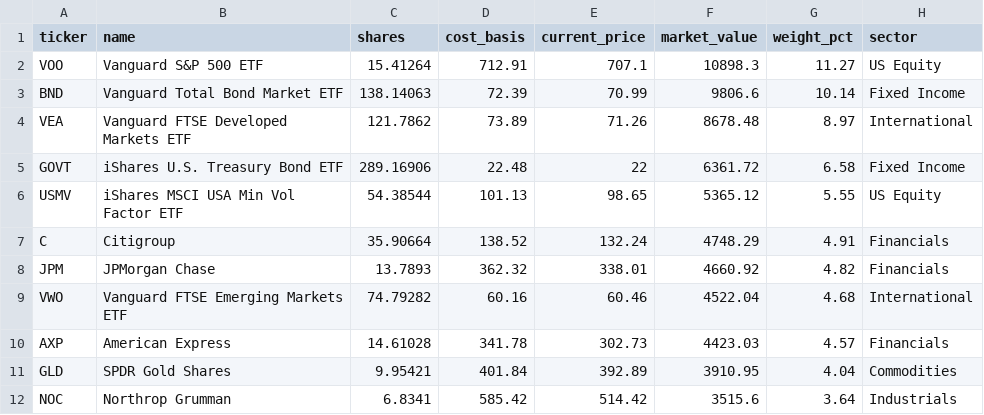
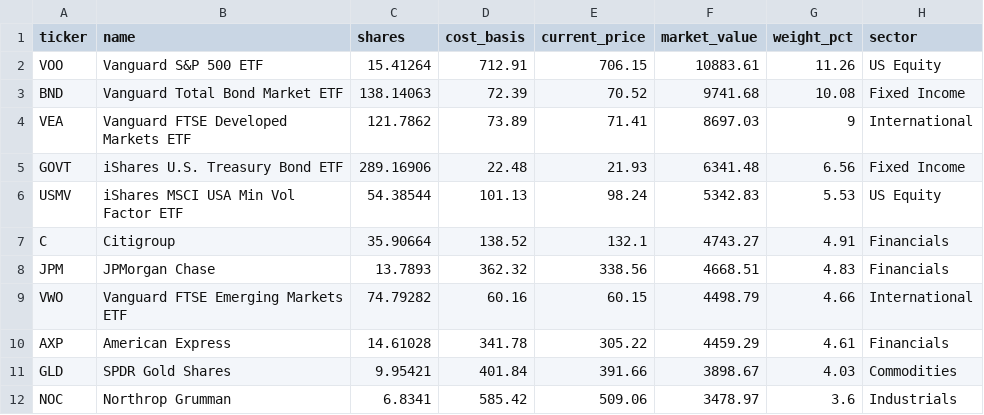
Before and after one commit to 4MaticLK/PersonalWebsite, a CSV file: public/data/personal-portfolio/holdings.csv, drawn as a sheet; only a part is shown; the diff covers the shown part only.

```diff
--- a/public/data/personal-portfolio/holdings.csv
+++ b/public/data/personal-portfolio/holdings.csv
@@ -1,12 +1,12 @@
 ticker,name,shares,cost_basis,current_price,market_value,weight_pct,sector
-VOO,Vanguard S&P 500 ETF,15.41264,712.91,707.1,10898.3,11.27,US Equity
-BND,Vanguard Total Bond Market ETF,138.14063,72.39,70.99,9806.6,10.14,Fixed Income
-VEA,Vanguard FTSE Developed Markets ETF,121.7862,73.89,71.26,8678.48,8.97,International
-GOVT,iShares U.S. Treasury Bond ETF,289.16906,22.48,22,6361.72,6.58,Fixed Income
-USMV,iShares MSCI USA Min Vol Factor ETF,54.38544,101.13,98.65,5365.12,5.55,US Equity
-C,Citigroup,35.90664,138.52,132.24,4748.29,4.91,Financials
-JPM,JPMorgan Chase,13.7893,362.32,338.01,4660.92,4.82,Financials
-VWO,Vanguard FTSE Emerging Markets ETF,74.79282,60.16,60.46,4522.04,4.68,International
-AXP,American Express,14.61028,341.78,302.73,4423.03,4.57,Financials
-GLD,SPDR Gold Shares,9.95421,401.84,392.89,3910.95,4.04,Commodities
-NOC,Northrop Grumman,6.8341,585.42,514.42,3515.6,3.64,Industrials
+VOO,Vanguard S&P 500 ETF,15.41264,712.91,706.15,10883.61,11.26,US Equity
+BND,Vanguard Total Bond Market ETF,138.14063,72.39,70.52,9741.68,10.08,Fixed Income
+VEA,Vanguard FTSE Developed Markets ETF,121.7862,73.89,71.41,8697.03,9,International
+GOVT,iShares U.S. Treasury Bond ETF,289.16906,22.48,21.93,6341.48,6.56,Fixed Income
+USMV,iShares MSCI USA Min Vol Factor ETF,54.38544,101.13,98.24,5342.83,5.53,US Equity
+C,Citigroup,35.90664,138.52,132.1,4743.27,4.91,Financials
+JPM,JPMorgan Chase,13.7893,362.32,338.56,4668.51,4.83,Financials
+VWO,Vanguard FTSE Emerging Markets ETF,74.79282,60.16,60.15,4498.79,4.66,International
+AXP,American Express,14.61028,341.78,305.22,4459.29,4.61,Financials
+GLD,SPDR Gold Shares,9.95421,401.84,391.66,3898.67,4.03,Commodities
+NOC,Northrop Grumman,6.8341,585.42,509.06,3478.97,3.6,Industrials
```
Also changed, not shown: 38 edited cells elsewhere in this file, 1 other file.
